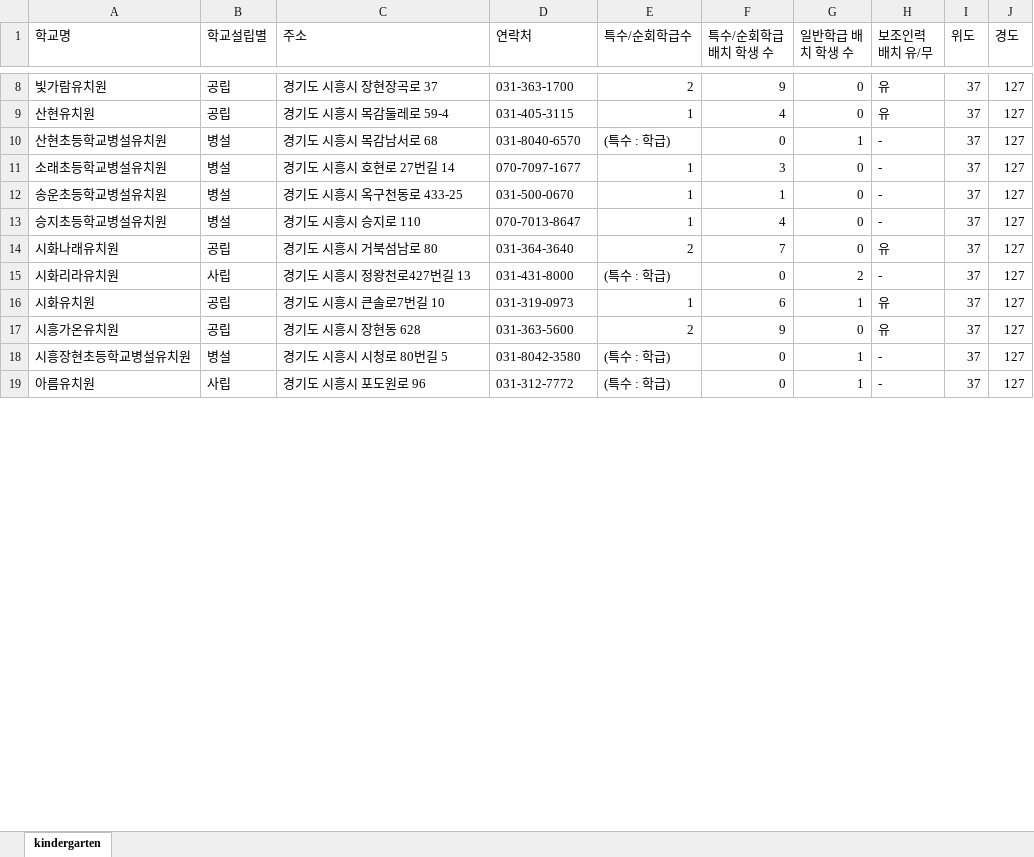
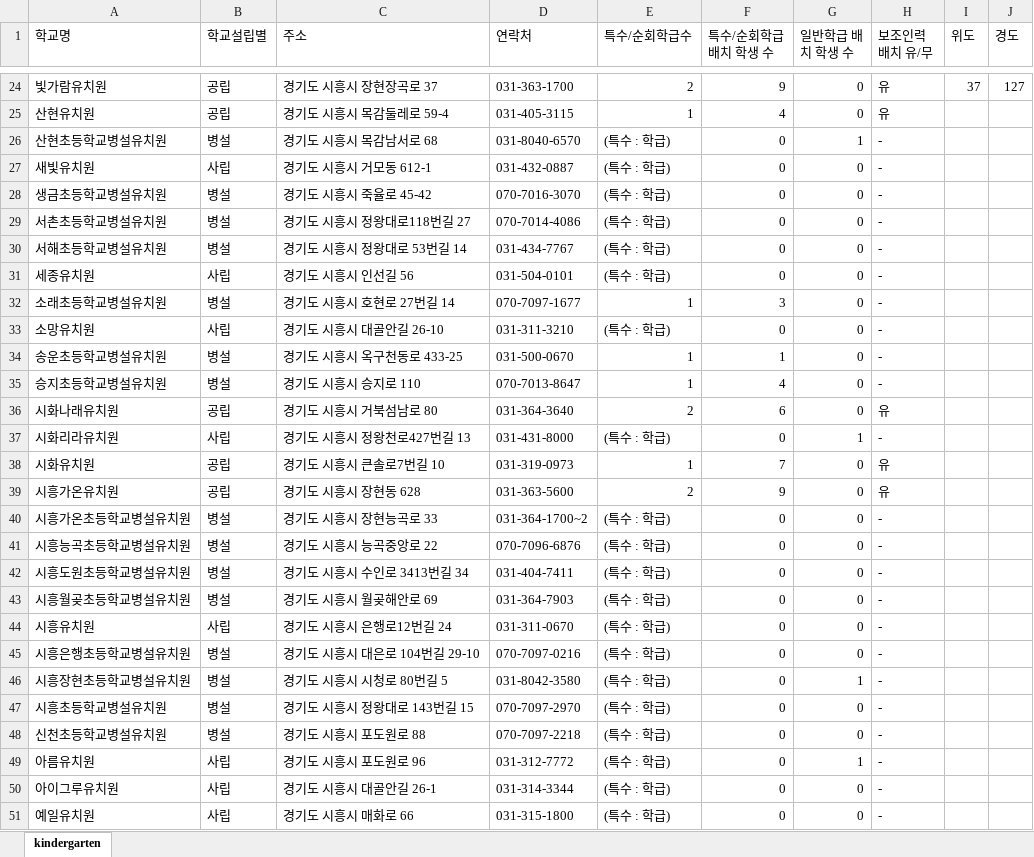
Before and after one commit to shiheungEC/shiheungec.github.io, an Excel workbook: data/kindergarten.xlsx, sheet kindergarten, drawn as a sheet; only a part is shown, gaps mark what is left out; values as stored, in another font and other column widths than the file's, no cell formats; addresses are those after the commit; the diff covers the shown part only; the diff names each change by its address in the sheet, - before the commit and + after, or states it on an @@ line.

```diff
--- a/data/kindergarten.xlsx (sheet kindergarten)
+++ b/data/kindergarten.xlsx (sheet kindergarten)
-I25:I26 (위도): 37
+I25:I26 (위도): (empty)
-J25:J26 (경도): 127
+J25:J26 (경도): (empty)
+row 27: 새빛유치원 | 사립 | 경기도 시흥시 거모동 612-1 | 031-432-0887 | (특수 : 학급) | 0 | 0 | -
+row 28: 생금초등학교병설유치원 | 병설 | 경기도 시흥시 죽율로 45-42 | 070-7016-3070 | (특수 : 학급) | 0 | 0 | -
+row 29: 서촌초등학교병설유치원 | 병설 | 경기도 시흥시 정왕대로118번길 27 | 070-7014-4086 | (특수 : 학급) | 0 | 0 | -
+row 30: 서해초등학교병설유치원 | 병설 | 경기도 시흥시 정왕대로 53번길 14 | 031-434-7767 | (특수 : 학급) | 0 | 0 | -
+row 31: 세종유치원 | 사립 | 경기도 시흥시 인선길 56 | 031-504-0101 | (특수 : 학급) | 0 | 0 | -
-I32 (위도): 37
+I32 (위도): (empty)
-J32 (경도): 127
+J32 (경도): (empty)
+row 33: 소망유치원 | 사립 | 경기도 시흥시 대골안길 26-10 | 031-311-3210 | (특수 : 학급) | 0 | 0 | -
-I34:I39 (위도): 37
+I34:I39 (위도): (empty)
-J34:J39 (경도): 127
+J34:J39 (경도): (empty)
-F36 (특수/순회학급 배치 학생 수): 7
+F36 (특수/순회학급 배치 학생 수): 6
-G37 (일반학급 배치 학생 수): 2
+G37 (일반학급 배치 학생 수): 1
-F38 (특수/순회학급 배치 학생 수): 6
+F38 (특수/순회학급 배치 학생 수): 7
-G38 (일반학급 배치 학생 수): 1
+G38 (일반학급 배치 학생 수): 0
+row 40: 시흥가온초등학교병설유치원 | 병설 | 경기도 시흥시 장현능곡로 33 | 031-364-1700~2 | (특수 : 학급) | 0 | 0 | -
+row 41: 시흥능곡초등학교병설유치원 | 병설 | 경기도 시흥시 능곡중앙로 22 | 070-7096-6876 | (특수 : 학급) | 0 | 0 | -
+row 42: 시흥도원초등학교병설유치원 | 병설 | 경기도 시흥시 수인로 3413번길 34 | 031-404-7411 | (특수 : 학급) | 0 | 0 | -
+row 43: 시흥월곶초등학교병설유치원 | 병설 | 경기도 시흥시 월곶해안로 69 | 031-364-7903 | (특수 : 학급) | 0 | 0 | -
+row 44: 시흥유치원 | 사립 | 경기도 시흥시 은행로12번길 24 | 031-311-0670 | (특수 : 학급) | 0 | 0 | -
+row 45: 시흥은행초등학교병설유치원 | 병설 | 경기도 시흥시 대은로 104번길 29-10 | 070-7097-0216 | (특수 : 학급) | 0 | 0 | -
-I46 (위도): 37
+I46 (위도): (empty)
-J46 (경도): 127
+J46 (경도): (empty)
+row 47: 시흥초등학교병설유치원 | 병설 | 경기도 시흥시 정왕대로 143번길 15 | 070-7097-2970 | (특수 : 학급) | 0 | 0 | -
+row 48: 신천초등학교병설유치원 | 병설 | 경기도 시흥시 포도원로 88 | 070-7097-2218 | (특수 : 학급) | 0 | 0 | -
-I49 (위도): 37
+I49 (위도): (empty)
-J49 (경도): 127
+J49 (경도): (empty)
+row 50: 아이그루유치원 | 사립 | 경기도 시흥시 대골안길 26-1 | 031-314-3344 | (특수 : 학급) | 0 | 0 | -
+row 51: 예일유치원 | 사립 | 경기도 시흥시 매화로 66 | 031-315-1800 | (특수 : 학급) | 0 | 0 | -
```
Also changed, not shown: 34 added rows and 13 edited cells elsewhere in this sheet, cell formats, formulas that keep their value, data/art.xlsx, data/elementary.xlsx, 7 other files.
